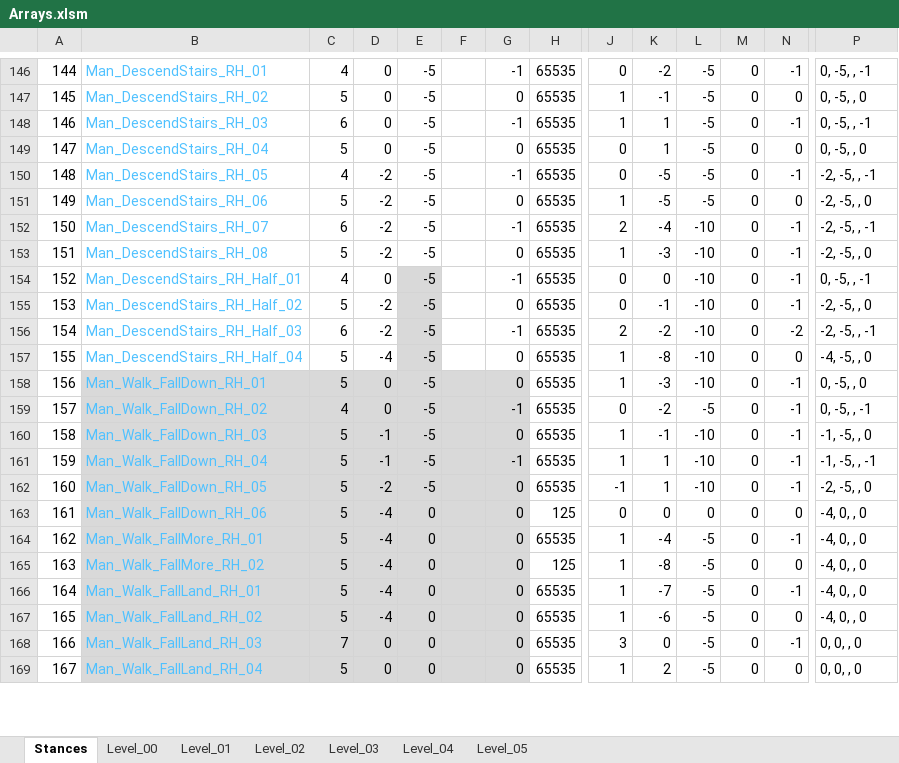
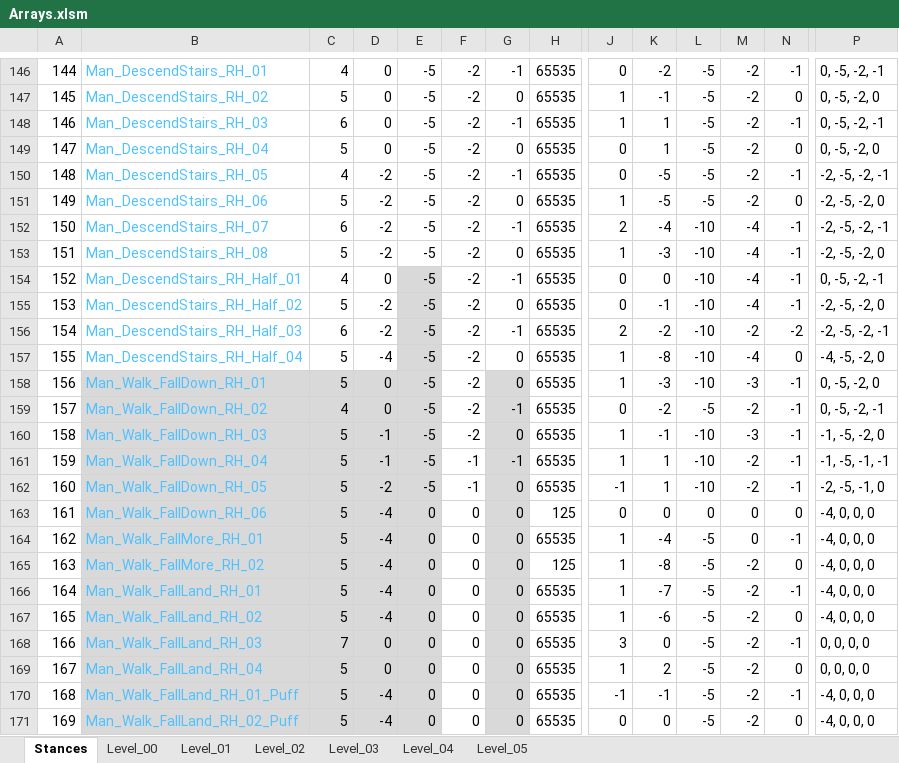
Before and after one commit to Press-Play-On-Tape/ChakanaChallenge, an Excel workbook: Arrays.xlsm, sheet Stances, drawn as a sheet; only a part is shown, gaps mark what is left out; values as stored, in another font and other column widths than the file's, no borders; rows hold the shown columns only; the diff covers the shown part only; the diff names each change by its address in the sheet, - before the commit and + after, or states it on an @@ line.

```diff
--- a/Arrays.xlsm (sheet Stances)
+++ b/Arrays.xlsm (sheet Stances)
-F146:F160: (empty)
+F146:F160: -2
-M146:M151: 0
+M146:M151: -2
-P146: 0, -5, , -1
+P146: 0, -5, -2, -1
-P147: 0, -5, , 0
+P147: 0, -5, -2, 0
-P148: 0, -5, , -1
+P148: 0, -5, -2, -1
-P149: 0, -5, , 0
+P149: 0, -5, -2, 0
-P150: -2, -5, , -1
+P150: -2, -5, -2, -1
-P151: -2, -5, , 0
+P151: -2, -5, -2, 0
-M152:M155: 0
+M152:M155: -4
-P152: -2, -5, , -1
+P152: -2, -5, -2, -1
-P153: -2, -5, , 0
+P153: -2, -5, -2, 0
-P154: 0, -5, , -1
+P154: 0, -5, -2, -1
-P155: -2, -5, , 0
+P155: -2, -5, -2, 0
-M156: 0
+M156: -2
-P156: -2, -5, , -1
+P156: -2, -5, -2, -1
-M157: 0
+M157: -4
-P157: -4, -5, , 0
+P157: -4, -5, -2, 0
-F158:F169 fill: #D9D9D9
+F158:F169 fill: none
-M158: 0
+M158: -3
-P158: 0, -5, , 0
+P158: 0, -5, -2, 0
-M159: 0
+M159: -2
-P159: 0, -5, , -1
+P159: 0, -5, -2, -1
-M160: 0
+M160: -3
-P160: -1, -5, , 0
+P160: -1, -5, -2, 0
-F161:F162: (empty)
+F161:F162: -1
-M161:M162: 0
+M161:M162: -2
-P161: -1, -5, , -1
+P161: -1, -5, -1, -1
-P162: -2, -5, , 0
+P162: -2, -5, -1, 0
-F163:F169: (empty)
+F163:F169: 0
-P163:P167: -4, 0, , 0
+P163:P167: -4, 0, 0, 0
-M165:M169: 0
+M165:M169: -2
-P168:P169: 0, 0, , 0
+P168:P169: 0, 0, 0, 0
+row 170: 168 | Man_Walk_FallLand_RH_01_Puff | 5 | -4 | 0 | 0 | 0 | 65535 | -1 | -1 | -5 | -2 | -1 | -4, 0, 0, 0
+row 171: 169 | Man_Walk_FallLand_RH_02_Puff | 5 | -4 | 0 | 0 | 0 | 65535 | 0 | 0 | -5 | -2 | 0 | -4, 0, 0, 0
```
Also changed, not shown: 6 added rows, 308 edited cells, cell formats and row numbers in column A elsewhere in this sheet, sheet Level_04, sheet Level_05, sheet Level_00, sheet Level_01, sheet Level_03, sheet Level_02, formulas that keep their value, charts or pictures, 10 other files.
